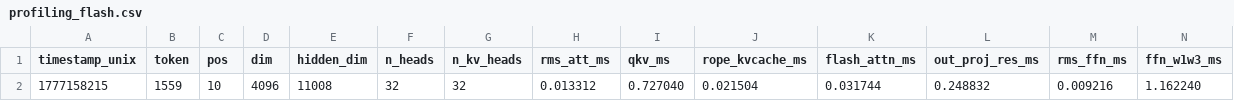
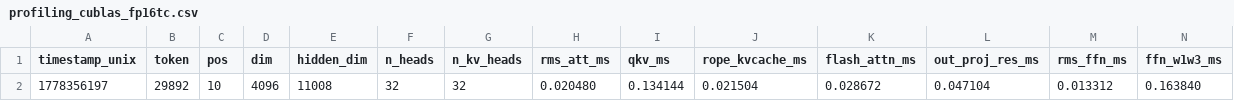
Before and after one commit to rekygeorge/llama2.cu, a CSV file: profiling_runs/cublas_fp16tc/profiling_cublas_fp16tc.csv (was profiling_runs/flash/run_001/profiling_flash.csv), drawn as a sheet; only a part is shown; removed rows and columns are numbered as before the commit, all else as after; rows hold the shown columns only; the diff names each change by its address in the sheet, - before the commit and + after, or states it on an @@ line.

```diff
--- a/profiling_runs/flash/run_001/profiling_flash.csv
+++ b/profiling_runs/cublas_fp16tc/profiling_cublas_fp16tc.csv
-row 2: 1777158215 | 1559 | 10 | 4096 | 11008 | 32 | 32 | 0.013312 | 0.727040 | 0.021504 | 0.031744 | 0.248832 | 0.009216 | 1.162240
+row 2: 1778356197 | 29892 | 10 | 4096 | 11008 | 32 | 32 | 0.020480 | 0.134144 | 0.021504 | 0.028672 | 0.047104 | 0.013312 | 0.163840
```
Also changed, not shown: profiling_cublas.csv, profiling_runs/cublas/profiling_cublas.csv, 26 other files.
